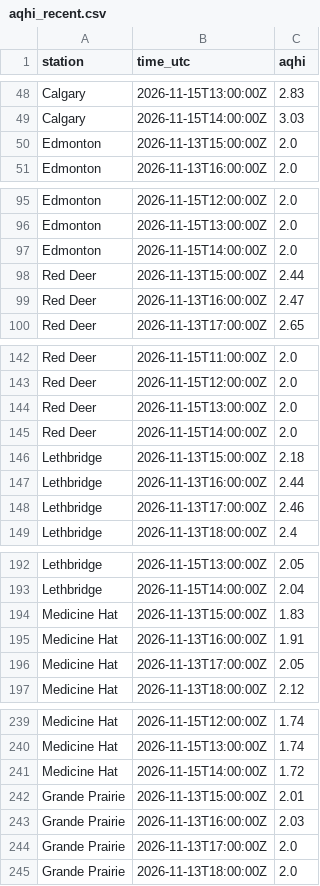
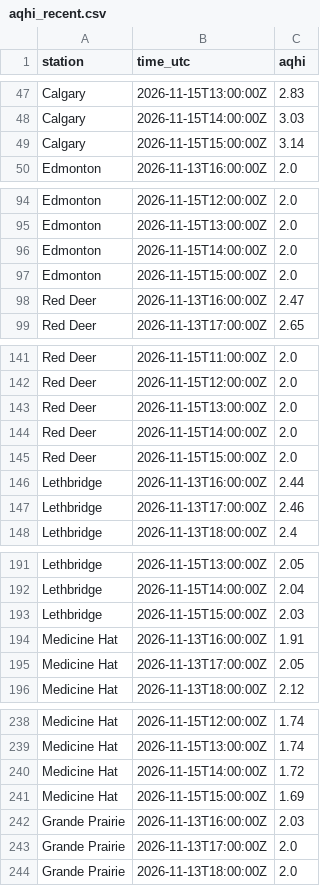
Before and after one commit to maymankhan1-web/alberta-air-quality-tracker, a CSV file: data/aqhi_recent.csv, drawn as a sheet; only a part is shown, gaps mark what is left out; the diff covers the shown part only.

```diff
--- a/data/aqhi_recent.csv
+++ b/data/aqhi_recent.csv
@@ -49,3 +48,3 @@ Calgary,2026-11-15T13:00:00Z,2.83
 Calgary,2026-11-15T14:00:00Z,3.03
-Edmonton,2026-11-13T15:00:00Z,2.0
+Calgary,2026-11-15T15:00:00Z,3.14
 Edmonton,2026-11-13T16:00:00Z,2.0
@@ -97,3 +96,3 @@ Edmonton,2026-11-15T13:00:00Z,2.0
 Edmonton,2026-11-15T14:00:00Z,2.0
-Red Deer,2026-11-13T15:00:00Z,2.44
+Edmonton,2026-11-15T15:00:00Z,2.0
 Red Deer,2026-11-13T16:00:00Z,2.47
@@ -145,3 +144,3 @@ Red Deer,2026-11-15T13:00:00Z,2.0
 Red Deer,2026-11-15T14:00:00Z,2.0
-Lethbridge,2026-11-13T15:00:00Z,2.18
+Red Deer,2026-11-15T15:00:00Z,2.0
 Lethbridge,2026-11-13T16:00:00Z,2.44
@@ -193,3 +192,3 @@ Lethbridge,2026-11-15T13:00:00Z,2.05
 Lethbridge,2026-11-15T14:00:00Z,2.04
-Medicine Hat,2026-11-13T15:00:00Z,1.83
+Lethbridge,2026-11-15T15:00:00Z,2.03
 Medicine Hat,2026-11-13T16:00:00Z,1.91
@@ -241,3 +240,3 @@ Medicine Hat,2026-11-15T13:00:00Z,1.74
 Medicine Hat,2026-11-15T14:00:00Z,1.72
-Grande Prairie,2026-11-13T15:00:00Z,2.01
+Medicine Hat,2026-11-15T15:00:00Z,1.69
 Grande Prairie,2026-11-13T16:00:00Z,2.03
```
Also changed, not shown: 1 added row, 1 removed row and 2 edited cells elsewhere in this file, 1 other file.
